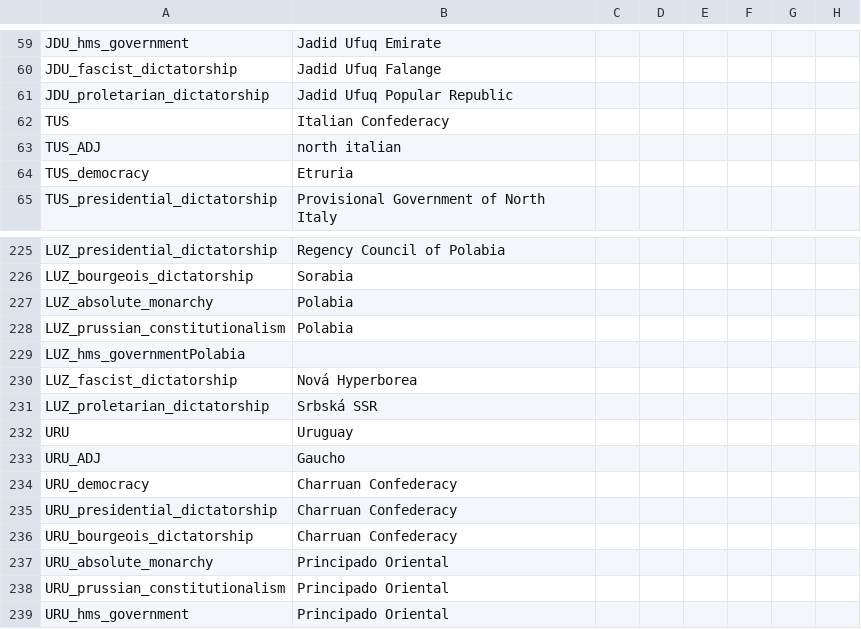
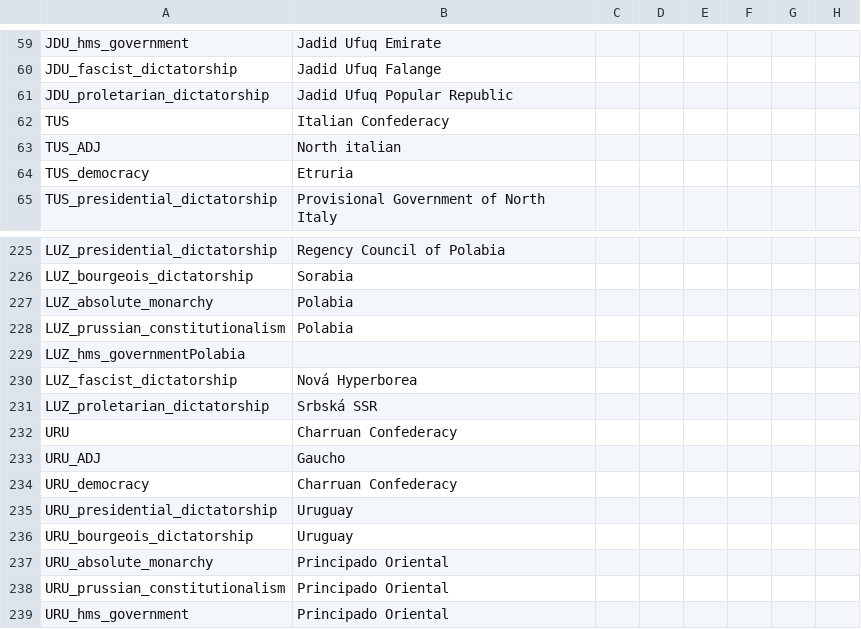
Before and after one commit to marselosgcc/The-Eastern-Brotherhood-Mod, a CSV file: ABC/localisation/ModManeiro_Countries.csv, drawn as a sheet; only a part is shown, gaps mark what is left out; the diff covers the shown part only; the diff names each change by its address in the sheet, - before the commit and + after, or states it on an @@ line.

```diff
--- a/ABC/localisation/ModManeiro_Countries.csv
+++ b/ABC/localisation/ModManeiro_Countries.csv
-B63: north italian
+B63: North italian
-B232: Uruguay
+B232: Charruan Confederacy
-B235:B236: Charruan Confederacy
+B235:B236: Uruguay
```
Also changed, not shown: 13 edited cells elsewhere in this file, ABC/localisation/ModManeiro_Culturas.csv, 22 other files.
